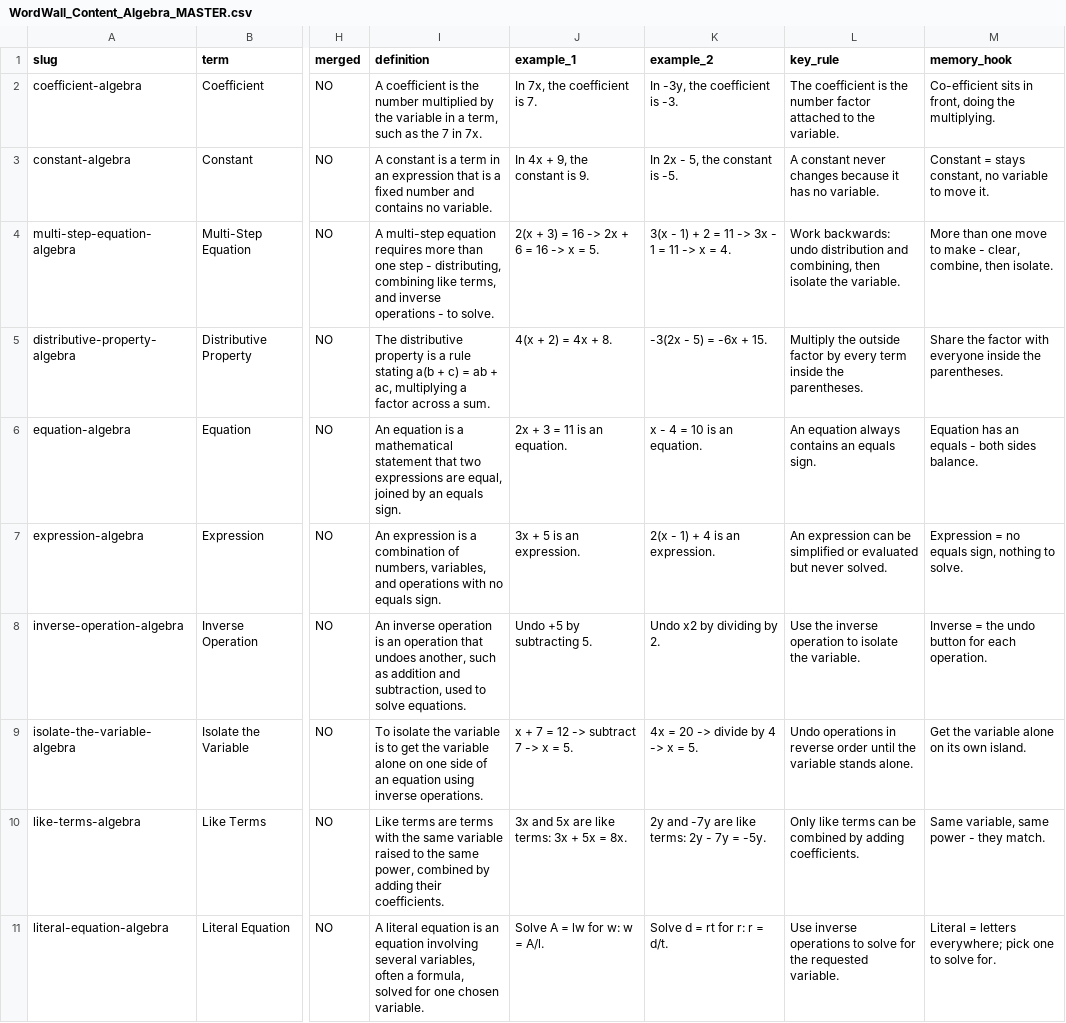
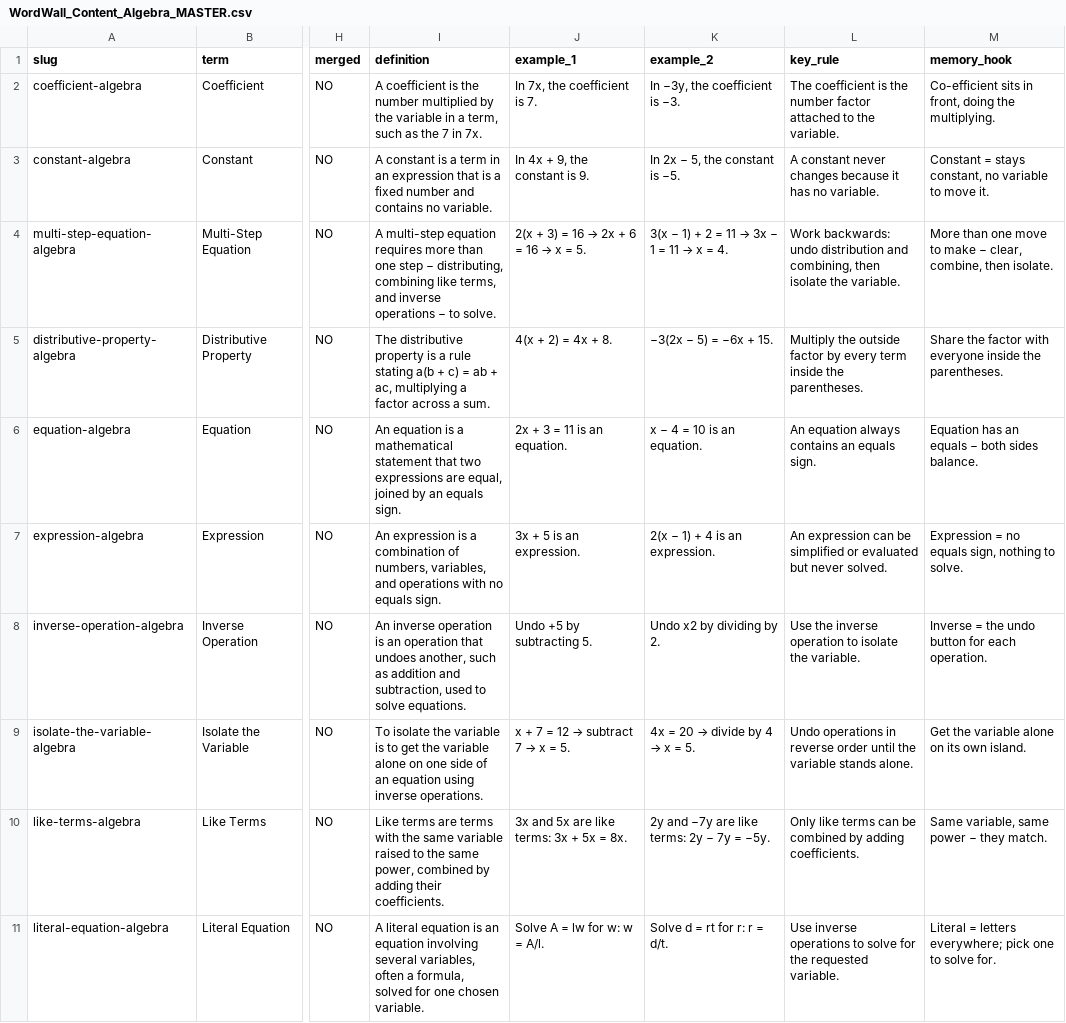
Before and after one commit to genxteacher/mathclass678-site, a CSV file: WordWall_Content_Algebra_MASTER.csv, drawn as a sheet; only a part is shown, gaps mark what is left out; the diff covers the shown part only; the diff names each change by its address in the sheet, - before the commit and + after, or states it on an @@ line.

```diff
--- a/WordWall_Content_Algebra_MASTER.csv
+++ b/WordWall_Content_Algebra_MASTER.csv
-K2 (example_2): In -3y, the coefficient is -3.
+K2 (example_2): In −3y, the coefficient is −3.
-K3 (example_2): In 2x - 5, the constant is -5.
+K3 (example_2): In 2x − 5, the constant is −5.
-I4 (definition): …one step - distributing, combining like terms, and inverse operations - to solve.
+I4 (definition): …one step − distributing, combining like terms, and inverse operations − to solve.
@@ J4 (example_1): 2(x + 3) = 16 -> 2x + 6 = 16 -> x = 5. → 2(x + 3) = 16 → 2x + 6 = 16 → x = 5. @@
@@ K4 (example_2): 3(x - 1) + 2 = 11 -> 3x - 1 = 11 -> x = 4. → 3(x − 1) + 2 = 11 → 3x − 1 = 11 → x = 4. @@
-M4 (memory_hook): …to make - clear, combine,…
+M4 (memory_hook): …to make − clear, combine,…
-K5 (example_2): -3(2x - 5) = -6x + 15.
+K5 (example_2): −3(2x − 5) = −6x + 15.
-K6 (example_2): x - 4 = 10 is an equation.
+K6 (example_2): x − 4 = 10 is an equation.
-M6 (memory_hook): Equation has an equals - both sides balance.
+M6 (memory_hook): Equation has an equals − both sides balance.
-K7 (example_2): 2(x - 1) + 4 is an expression.
+K7 (example_2): 2(x − 1) + 4 is an expression.
@@ J9 (example_1): x + 7 = 12 -> subtract 7 -> x = 5. → x + 7 = 12 → subtract 7 → x = 5. @@
@@ K9 (example_2): 4x = 20 -> divide by 4 -> x = 5. → 4x = 20 → divide by 4 → x = 5. @@
-K10 (example_2): 2y and -7y are like terms: 2y - 7y = -5y.
+K10 (example_2): 2y and −7y are like terms: 2y − 7y = −5y.
-M10 (memory_hook): Same variable, same power - they match.
+M10 (memory_hook): Same variable, same power − they match.
```
Also changed, not shown: 108 edited cells elsewhere in this file, WordWall_Content_5th_MASTER.csv, WordWall_Content_6th_MASTER.csv, 14 other files.
